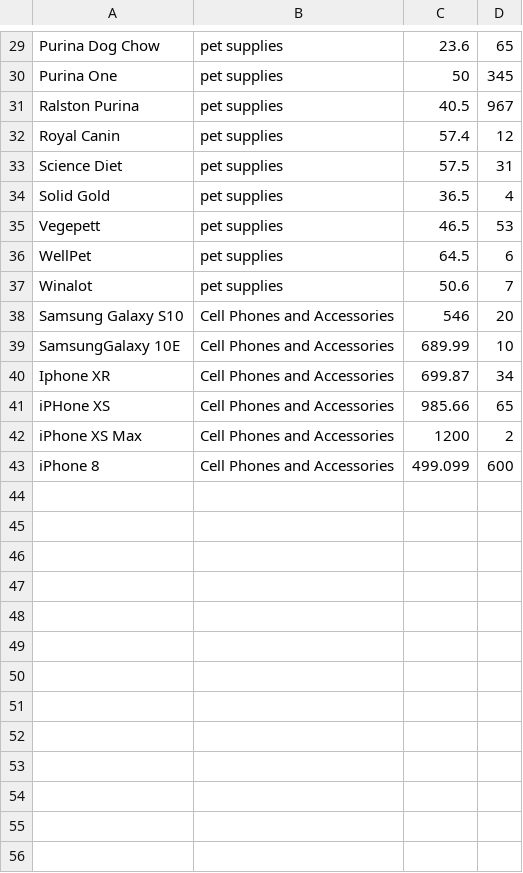
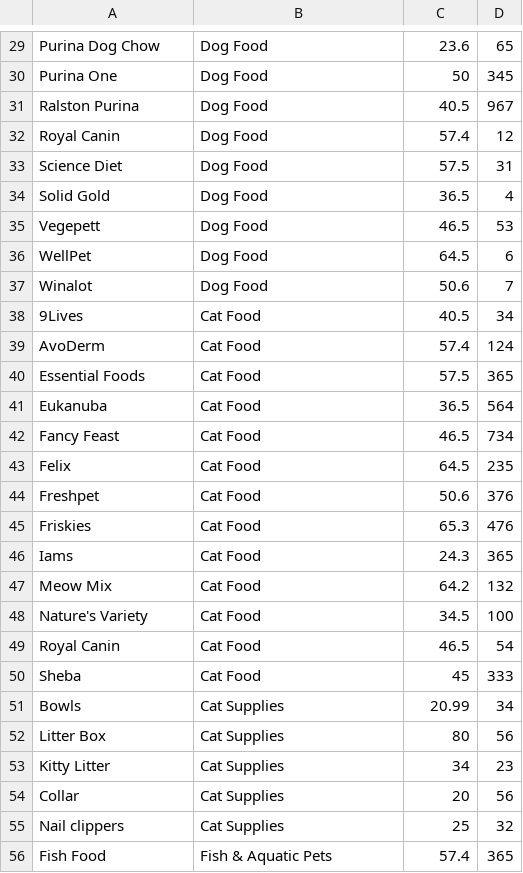
Before and after one commit to iantonik/Bamazon, a CSV file: products.csv, drawn as a sheet; only a part is shown, gaps mark what is left out; removed rows and columns are numbered as before the commit, all else as after; the diff covers the shown part only; the diff names each change by its address in the sheet, - before the commit and + after, or states it on an @@ line.

```diff
--- a/products.csv
+++ b/products.csv
-B29:B37: pet supplies
+B29:B37: Dog Food
-row 38: Samsung Galaxy S10 | Cell Phones and Accessories | 546 | 20
-row 39: SamsungGalaxy 10E | Cell Phones and Accessories | 689.99 | 10
-row 40: Iphone XR | Cell Phones and Accessories | 699.87 | 34
-row 41: iPHone XS | Cell Phones and Accessories | 985.66 | 65
-row 42: iPhone XS Max | Cell Phones and Accessories | 1200 | 2
-row 43: iPhone 8 | Cell Phones and Accessories | 499.099 | 600
+row 38: 9Lives | Cat Food | 40.5 | 34
+row 39: AvoDerm | Cat Food | 57.4 | 124
+row 40: Essential Foods | Cat Food | 57.5 | 365
+row 41: Eukanuba | Cat Food | 36.5 | 564
+row 42: Fancy Feast | Cat Food | 46.5 | 734
+row 43: Felix | Cat Food | 64.5 | 235
+row 44: Freshpet | Cat Food | 50.6 | 376
+row 45: Friskies | Cat Food | 65.3 | 476
+row 46: Iams | Cat Food | 24.3 | 365
+row 47: Meow Mix | Cat Food | 64.2 | 132
+row 48: Nature's Variety | Cat Food | 34.5 | 100
+row 49: Royal Canin | Cat Food | 46.5 | 54
+row 50: Sheba | Cat Food | 45 | 333
+row 51: Bowls | Cat Supplies | 20.99 | 34
+row 52: Litter Box | Cat Supplies | 80 | 56
+row 53: Kitty Litter | Cat Supplies | 34 | 23
+row 54: Collar | Cat Supplies | 20 | 56
+row 55: Nail clippers | Cat Supplies | 25 | 32
+row 56: Fish Food | Fish & Aquatic Pets | 57.4 | 365
```
Also changed, not shown: 5 added rows and 28 edited cells elsewhere in this file, 4 other files.
